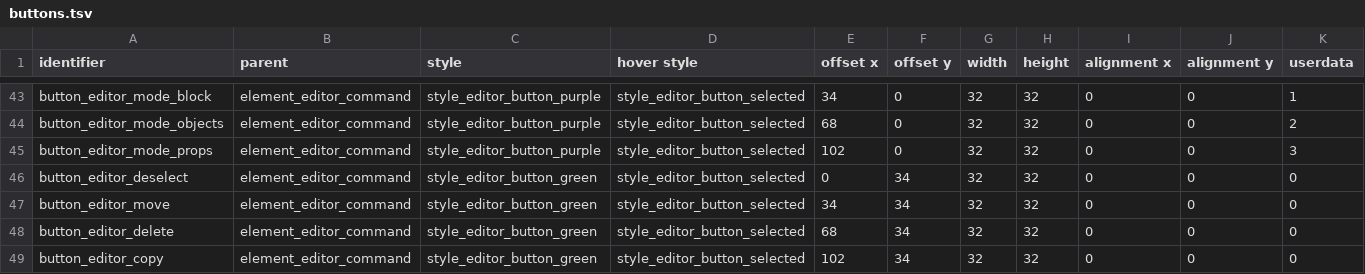
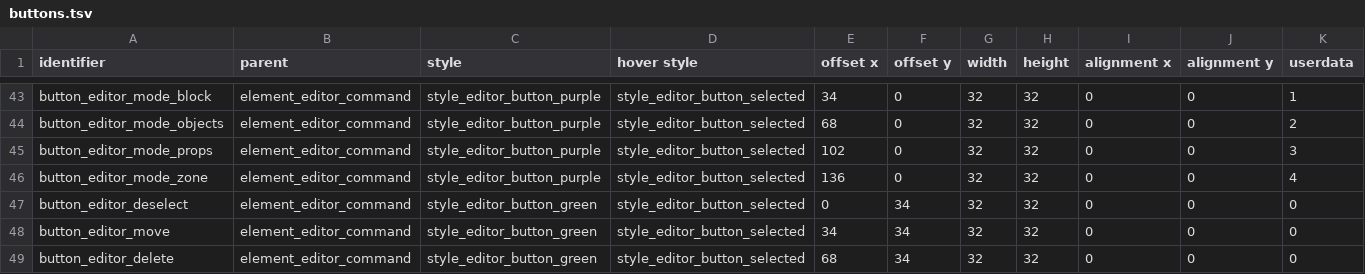
Before and after one commit to jazztickets/esdf, a TSV file: working/tables/ui/buttons.tsv, drawn as a sheet; only a part is shown, gaps mark what is left out; the shorter side is filled out with more unchanged rows.

```diff
--- a/working/tables/ui/buttons.tsv
+++ b/working/tables/ui/buttons.tsv
@@ -45,2 +45,3 @@ button_editor_mode_objects	element_editor_command	style_editor_button_purple	sty
 button_editor_mode_props	element_editor_command	style_editor_button_purple	style_editor_button_selected	102	0	32	32	0	0	3
+button_editor_mode_zone	element_editor_command	style_editor_button_purple	style_editor_button_selected	136	0	32	32	0	0	4
 button_editor_deselect	element_editor_command	style_editor_button_green	style_editor_button_selected	0	34	32	32	0	0	0
```
Also changed, not shown: working/tables/ui/elements.tsv, working/tables/ui/labels.tsv, 2 other files.
